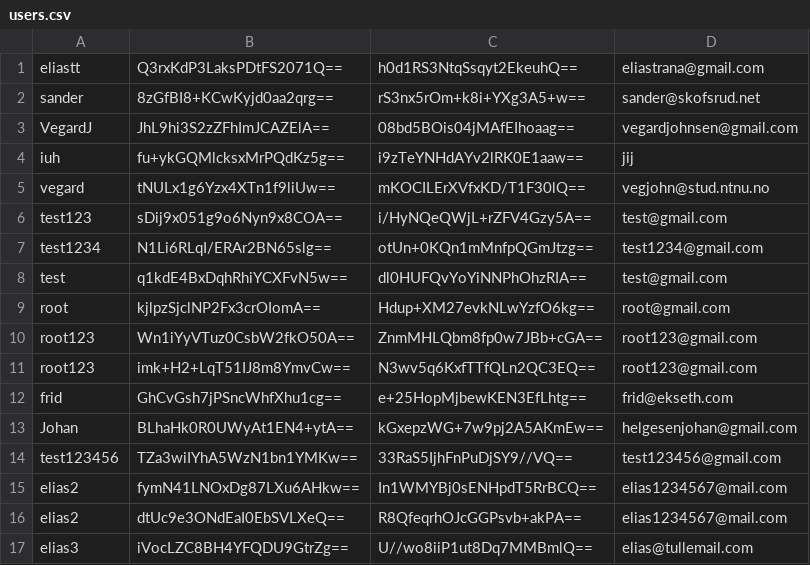
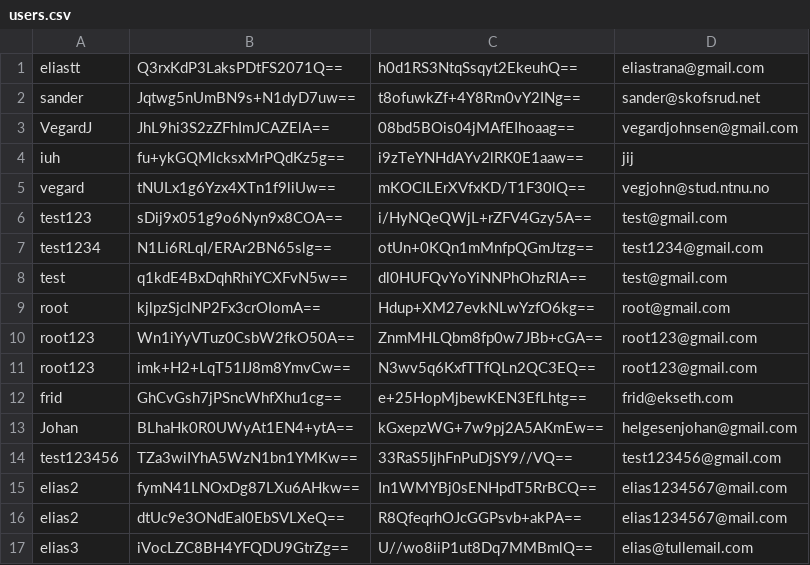
Before and after one commit to Eliastrana/PBS, a CSV file: src/main/resources/users.csv, drawn as a sheet.

```diff
--- a/src/main/resources/users.csv
+++ b/src/main/resources/users.csv
@@ -1,3 +1,3 @@
 eliastt,Q3rxKdP3LaksPDtFS2071Q==,h0d1RS3NtqSsqyt2EkeuhQ==,eliastrana@gmail.com
-sander,8zGfBI8+KCwKyjd0aa2qrg==,rS3nx5rOm+k8i+YXg3A5+w==,sander@skofsrud.net
+sander,Jqtwg5nUmBN9s+N1dyD7uw==,t8ofuwkZf+4Y8Rm0vY2INg==,sander@skofsrud.net
 VegardJ,JhL9hi3S2zZFhImJCAZElA==,08bd5BOis04jMAfEIhoaag==,vegardjohnsen@gmail.com
```
Also changed, not shown: 1 other file.
